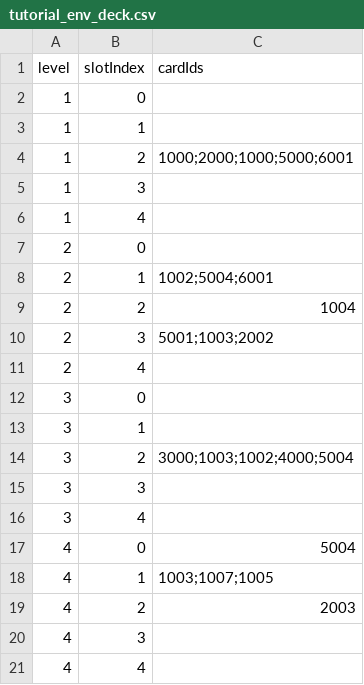
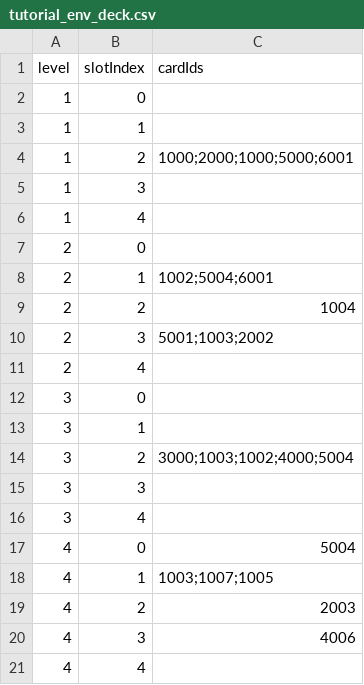
Before and after one commit to Nancobamboo/joeys-nightmare-2, a CSV file: joey2/Assets/Resources/Data/tutorial_env_deck.csv, drawn as a sheet.

```diff
--- a/joey2/Assets/Resources/Data/tutorial_env_deck.csv
+++ b/joey2/Assets/Resources/Data/tutorial_env_deck.csv
@@ -19,3 +19,3 @@ level,slotIndex,cardIds
 4,2,2003
-4,3,
+4,3,4006
 4,4,
```
Also changed, not shown: joey2/Assets/Resources/Data/card_info.csv, 27 other files.
